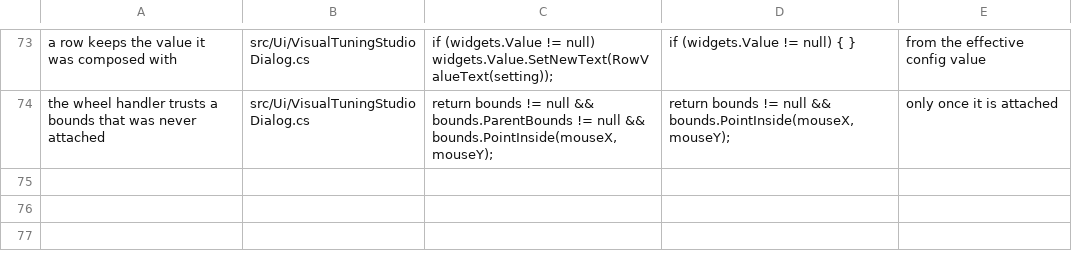
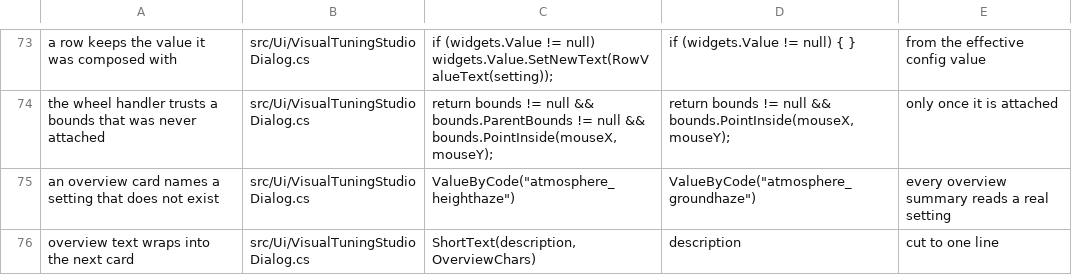
Before and after one commit to ImperfectRain/Vintage-Visuals, a TSV file: tools/mutate/mutations.tsv, drawn as a sheet; only a part is shown, gaps mark what is left out.

```diff
--- a/tools/mutate/mutations.tsv
+++ b/tools/mutate/mutations.tsv
@@ -74 +74,3 @@ a row keeps the value it was composed with	src/Ui/VisualTuningStudioDialog.cs	if
 the wheel handler trusts a bounds that was never attached	src/Ui/VisualTuningStudioDialog.cs	return bounds != null && bounds.ParentBounds != null && bounds.PointInside(mouseX, mouseY);	return bounds != null && bounds.PointInside(mouseX, mouseY);	only once it is attached
+an overview card names a setting that does not exist	src/Ui/VisualTuningStudioDialog.cs	ValueByCode("atmosphere_heighthaze")	ValueByCode("atmosphere_groundhaze")	every overview summary reads a real setting
+overview text wraps into the next card	src/Ui/VisualTuningStudioDialog.cs	ShortText(description, OverviewChars)	description	cut to one line
```
Also changed, not shown: 3 other files.
